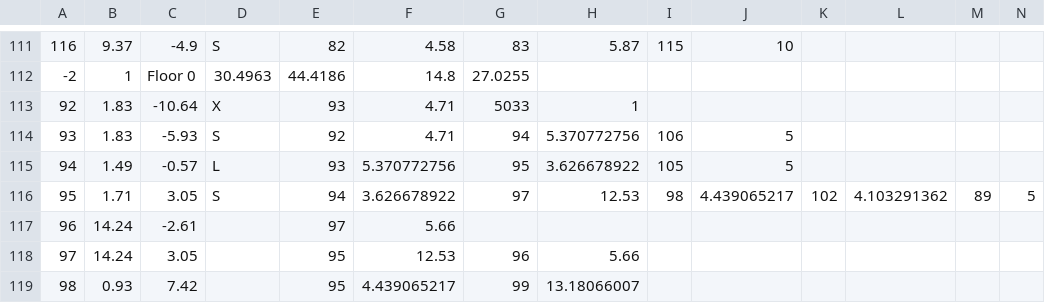
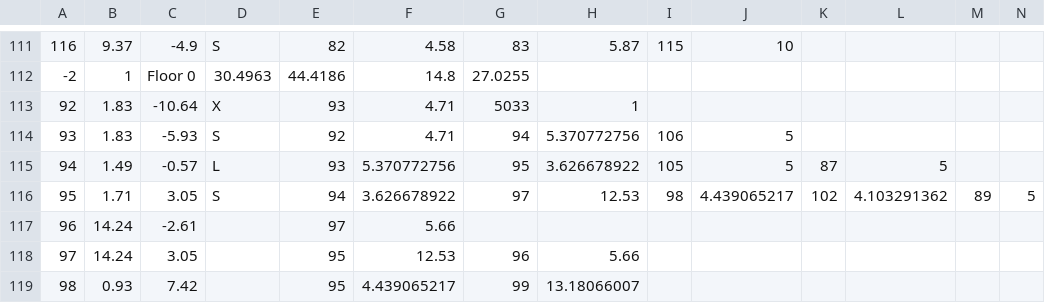
Before and after one commit to FA1-3/SecurityMap, a CSV file: app/src/main/res/raw/nodesdata.csv, drawn as a sheet; only a part is shown, gaps mark what is left out.

```diff
--- a/app/src/main/res/raw/nodesdata.csv
+++ b/app/src/main/res/raw/nodesdata.csv
@@ -114,3 +114,3 @@
 93,1.83,-5.93,S,92,4.71,94,5.370772756,106,5,,,,
-94,1.49,-0.57,L,93,5.370772756,95,3.626678922,105,5,,,,
+94,1.49,-0.57,L,93,5.370772756,95,3.626678922,105,5,87,5,,
 95,1.71,3.05,S,94,3.626678922,97,12.53,98,4.439065217,102,4.103291362,89,5
```
Also changed, not shown: 3 other files.
